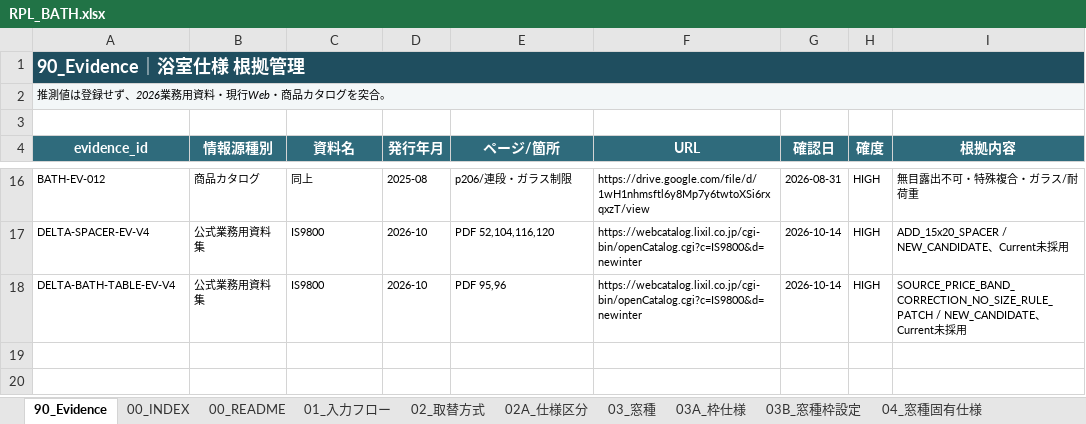
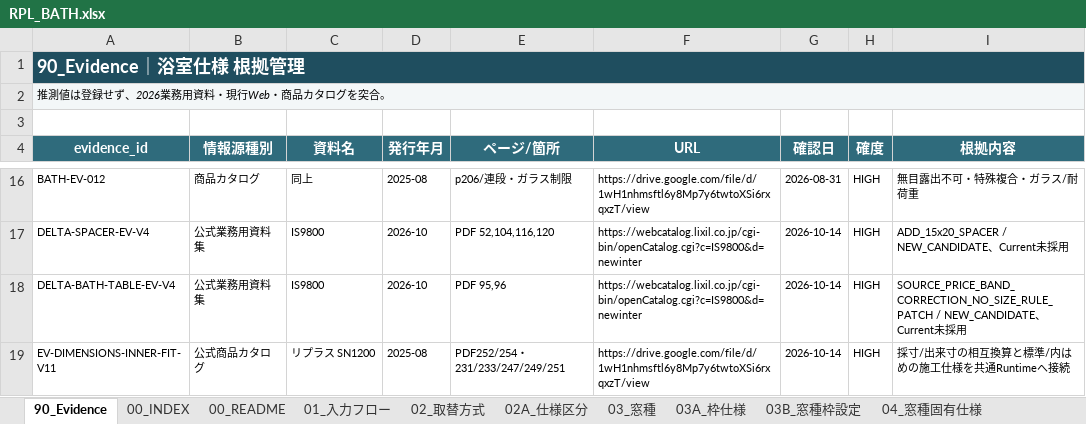
Before and after one commit to Takuro-Kwkm/sash-app, an Excel workbook: changes/replus-runtime-v5/candidates/RPL_BATH.xlsx, sheet 90_Evidence, drawn as a sheet; only a part is shown, gaps mark what is left out; values as stored, in another font and other column widths than the file's, no borders; the diff names each change by its address in the sheet, - before the commit and + after, or states it on an @@ line.

Commit message:
Show measured and finished Replus dimensions and inner-fit selection

```diff
--- a/changes/replus-runtime-v5/candidates/RPL_BATH.xlsx (sheet 90_Evidence)
+++ b/changes/replus-runtime-v5/candidates/RPL_BATH.xlsx (sheet 90_Evidence)
+row 19: EV-DIMENSIONS-INNER-FIT-V11 | 公式商品カタログ | リプラス SN1200 | 2025-08 | PDF252/254・231/233/247/249/251 | https://drive.google.com/file/d/1wH1nhmsftl6y8Mp7y6twtoXSi6rxqxzT/view | 2026-10-14 | HIGH | 採寸/出来寸の相互換算と標準/内はめの施工仕様を共通Runtimeへ接続
```
Also changed, not shown: sheet 14_UI選択契約, sheet 01_入力フロー, changes/replus-runtime-v5/candidates/RPL_ATT_TH.xlsx, changes/replus-runtime-v5/candidates/RPL_ATT_TW.xlsx, 45 other files.
